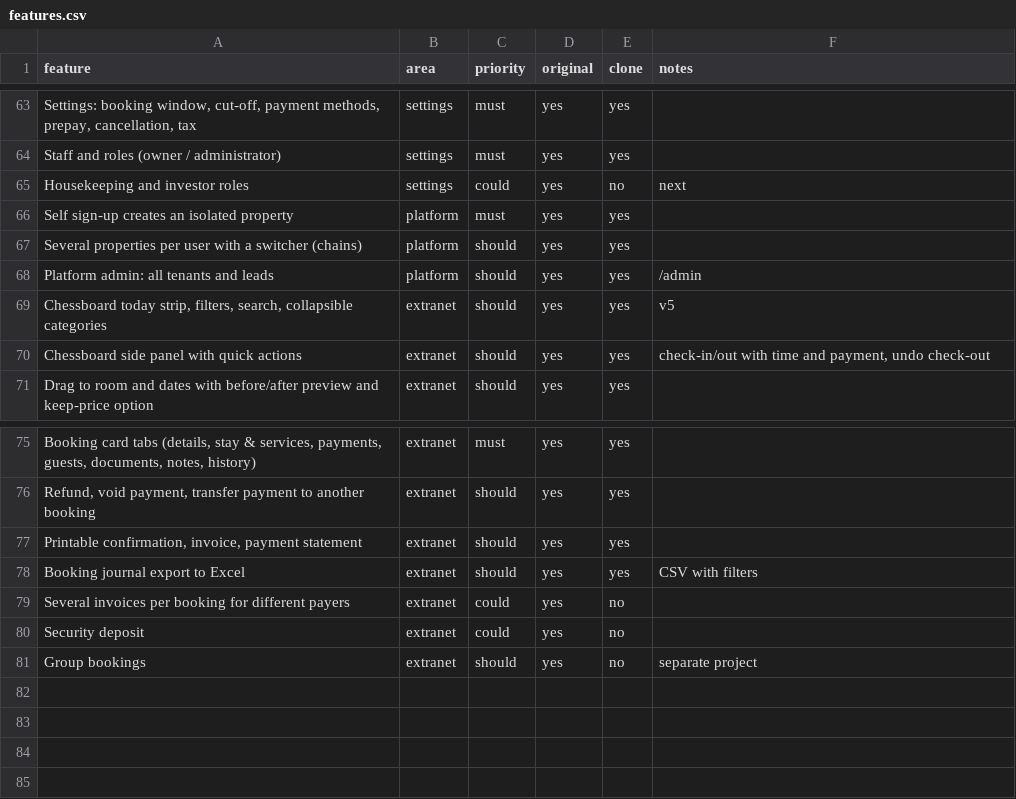
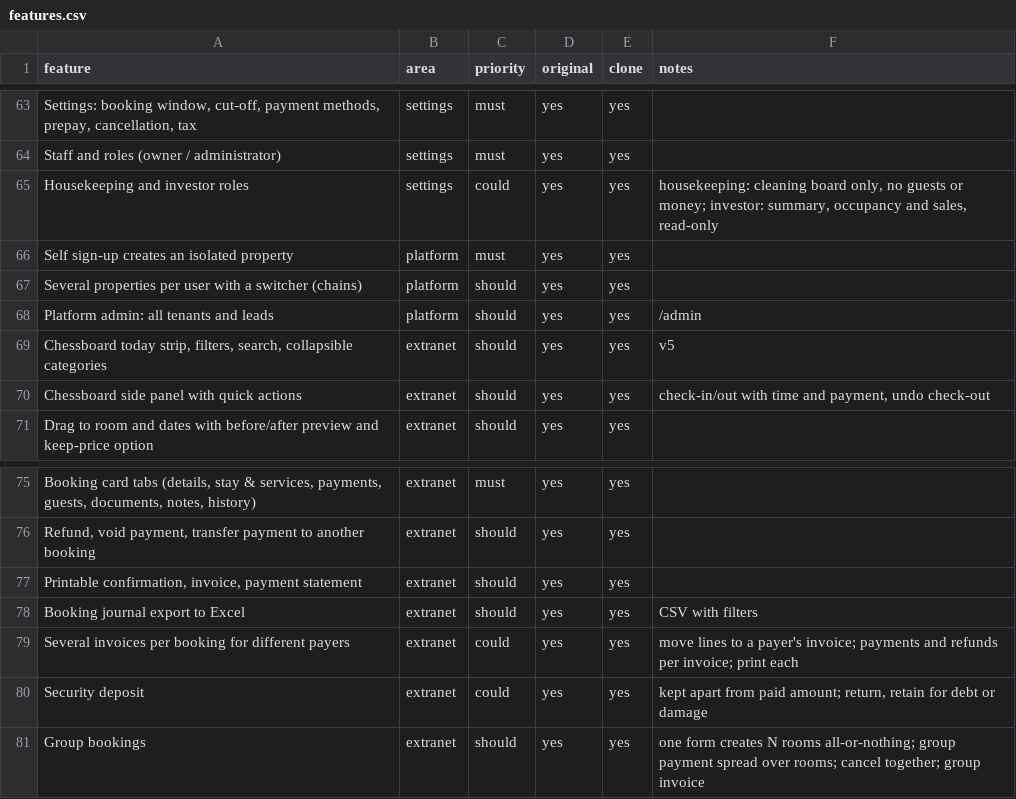
Before and after one commit to SenArs1/Tl27, a CSV file: replica/features.csv, drawn as a sheet; only a part is shown, gaps mark what is left out; the diff names each change by its address in the sheet, - before the commit and + after, or states it on an @@ line.

```diff
--- a/replica/features.csv
+++ b/replica/features.csv
-E65 (clone): no
+E65 (clone): yes
-F65 (notes): next
+F65 (notes): housekeeping: cleaning board only, no guests or money; investor: summary, occupancy and sales, read-only
-E79:E81 (clone): no
+E79:E81 (clone): yes
-F79 (notes): (empty)
+F79 (notes): move lines to a payer's invoice; payments and refunds per invoice; print each
-F80 (notes): (empty)
+F80 (notes): kept apart from paid amount; return, retain for debt or damage
-F81 (notes): separate project
+F81 (notes): one form creates N rooms all-or-nothing; group payment spread over rooms; cancel together; group invoice
```
Also changed, not shown: 29 other files.
